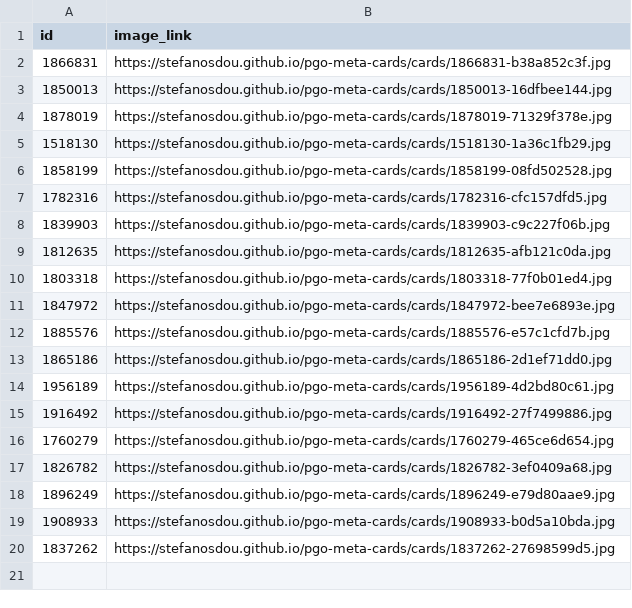
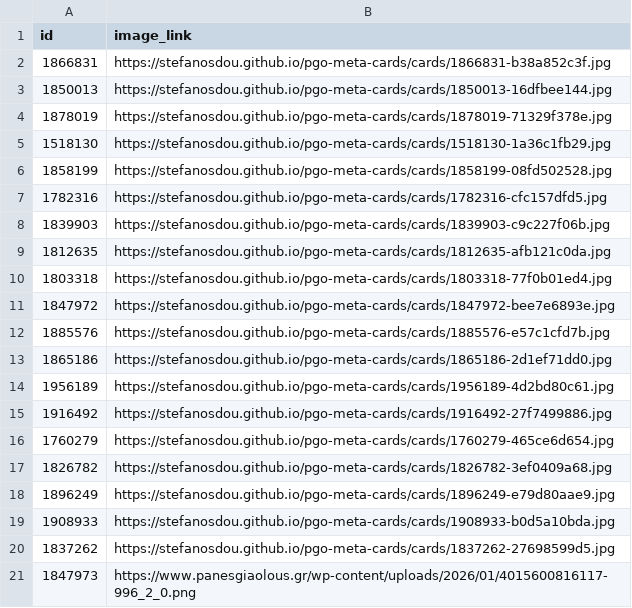
Before and after one commit to stefanosdou/pgo-meta-cards, a CSV file: feed/supplementary.csv, drawn as a sheet.

Commit message:
feed: explicit row back to the store photo when a product leaves the cards

```diff
--- a/feed/supplementary.csv
+++ b/feed/supplementary.csv
@@ -20 +20,2 @@ id,image_link
 1837262,https://stefanosdou.github.io/pgo-meta-cards/cards/1837262-27698599d5.jpg
+1847973,https://www.panesgiaolous.gr/wp-content/uploads/2026/01/4015600816117-996_2_0.png
```
Also changed, not shown: 2 other files.
